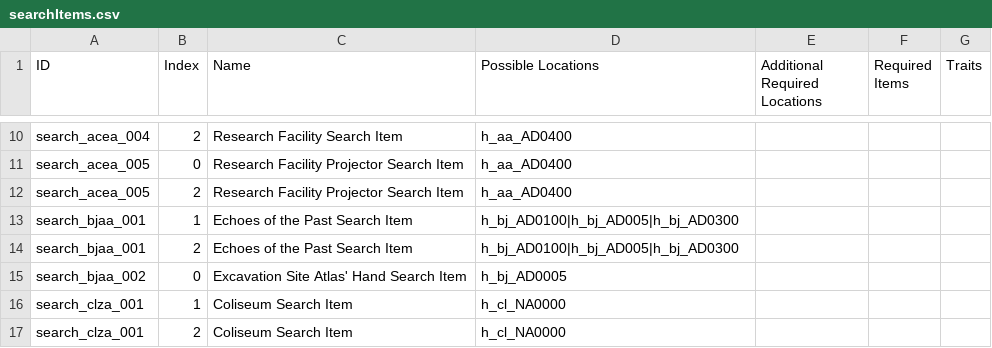
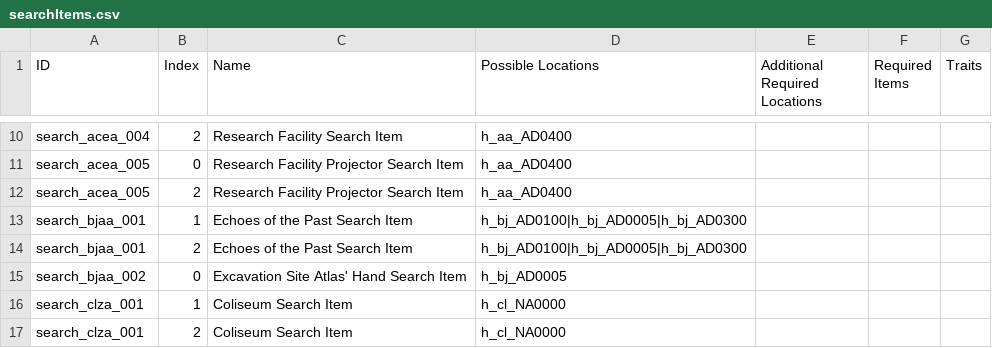
Before and after one commit to Bartz24/FFModdingWPF, a CSV file: FF13_2Rando/bin/data/searchItems.csv, drawn as a sheet; only a part is shown, gaps mark what is left out.

Commit message:
13-2 fix csv error

```diff
--- a/FF13_2Rando/bin/data/searchItems.csv
+++ b/FF13_2Rando/bin/data/searchItems.csv
@@ -12,4 +12,4 @@ search_acea_005,0,Research Facility Projector Search Item,h_aa_AD0400,,,
 search_acea_005,2,Research Facility Projector Search Item,h_aa_AD0400,,,
-search_bjaa_001,1,Echoes of the Past Search Item,h_bj_AD0100|h_bj_AD005|h_bj_AD0300,,,
-search_bjaa_001,2,Echoes of the Past Search Item,h_bj_AD0100|h_bj_AD005|h_bj_AD0300,,,
+search_bjaa_001,1,Echoes of the Past Search Item,h_bj_AD0100|h_bj_AD0005|h_bj_AD0300,,,
+search_bjaa_001,2,Echoes of the Past Search Item,h_bj_AD0100|h_bj_AD0005|h_bj_AD0300,,,
 search_bjaa_002,0,Excavation Site Atlas' Hand Search Item,h_bj_AD0005,,,
```
